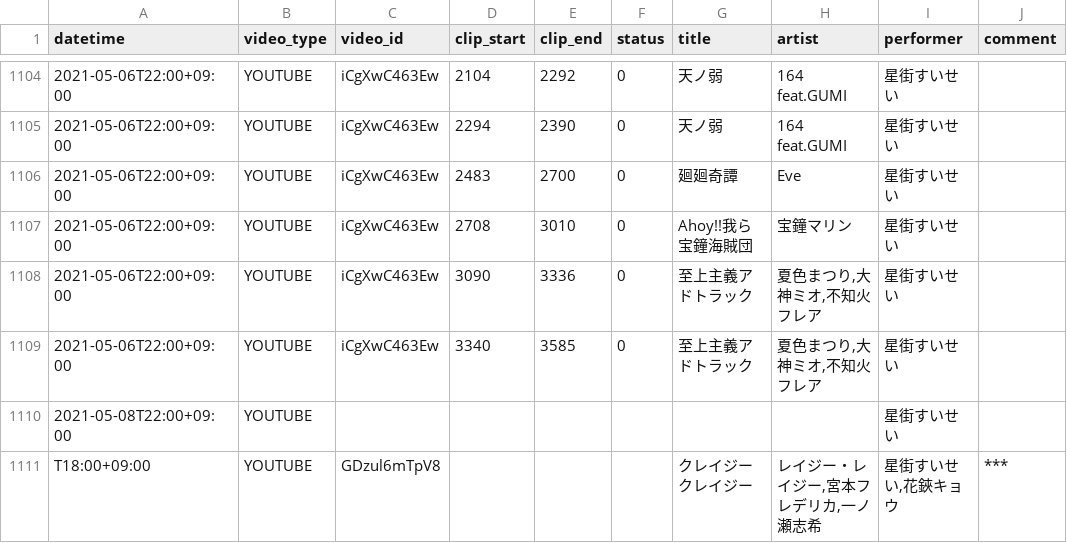
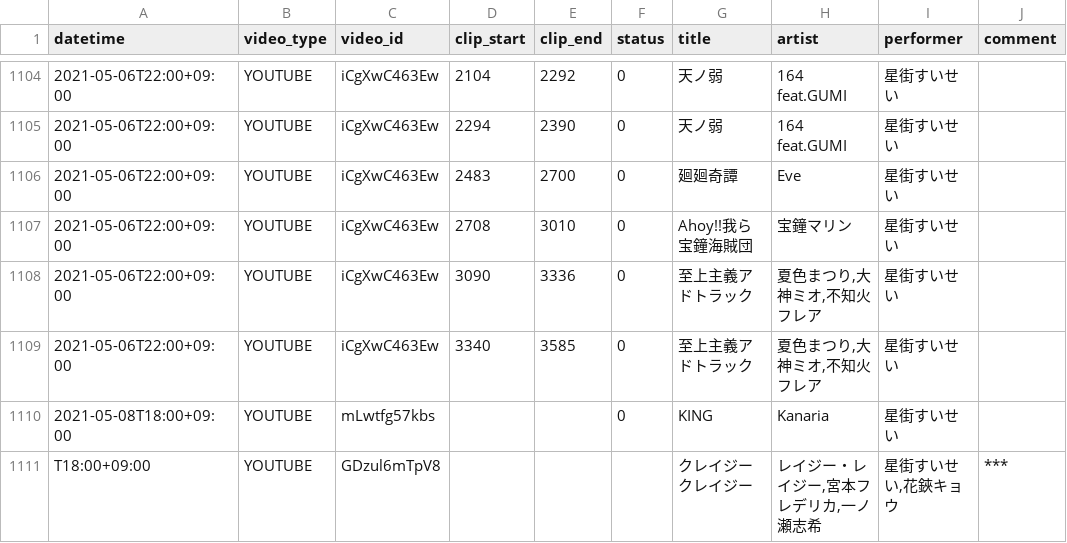
Before and after one commit to suisei-cn/suisei-music, a CSV file: suisei-music.csv, drawn as a sheet; only a part is shown, gaps mark what is left out.

Commit message:
ゆーあーきんぐ

```diff
--- a/suisei-music.csv
+++ b/suisei-music.csv
@@ -1109,3 +1109,3 @@ datetime,video_type,video_id,clip_start,clip_end,status,title,artist,performer,c
 2021-05-06T22:00+09:00,YOUTUBE,iCgXwC463Ew,3340,3585,0,至上主義アドトラック,"夏色まつり,大神ミオ,不知火フレア",星街すいせい,
-2021-05-08T22:00+09:00,YOUTUBE,,,,,,,星街すいせい,
+2021-05-08T18:00+09:00,YOUTUBE,mLwtfg57kbs,,,0,KING,Kanaria,星街すいせい,
 T18:00+09:00,YOUTUBE,GDzul6mTpV8,,,,クレイジークレイジー,"レイジー・レイジー,宮本フレデリカ,一ノ瀬志希","星街すいせい,花鋏キョウ",***
```
